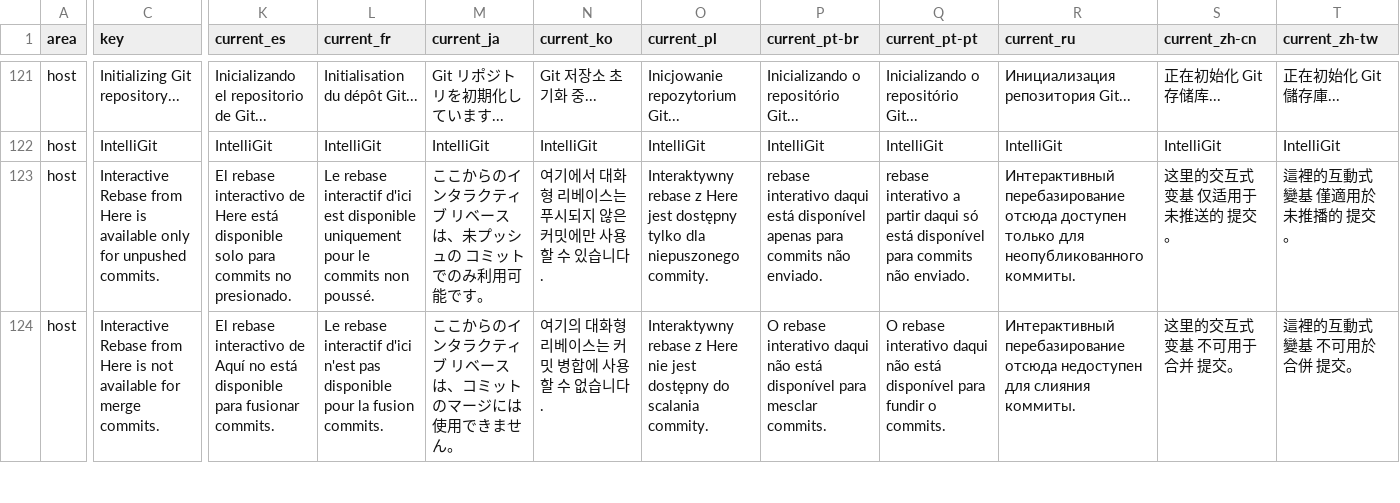
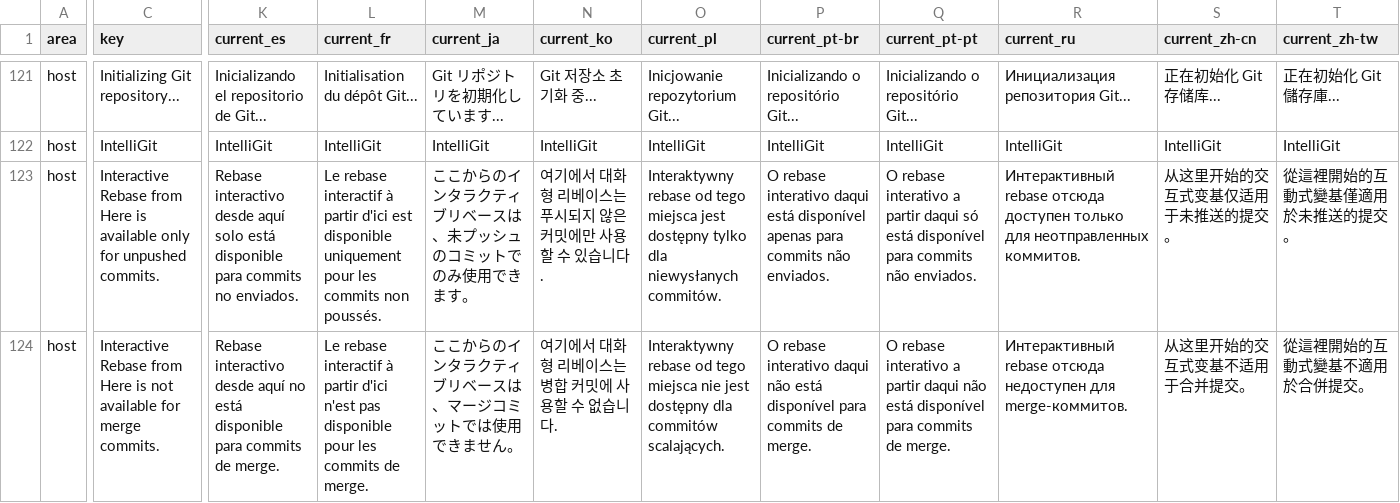
Before and after one commit to MaheshKok/IntelliGit, a CSV file: docs/localization_translation_review.csv, drawn as a sheet; only a part is shown, gaps mark what is left out; the diff covers the shown part only; the diff names each change by its address in the sheet, - before the commit and + after, or states it on an @@ line.

Commit message:
Tighten localization review guards

```diff
--- a/docs/localization_translation_review.csv
+++ b/docs/localization_translation_review.csv
-K123 (current_es): El rebase interactivo de Here está disponible solo para commits no presionado.
+K123 (current_es): Rebase interactivo desde aquí solo está disponible para commits no enviados.
-L123 (current_fr): …rebase interactif d'ici est disponible uniquement pour le commits non poussé.
+L123 (current_fr): …rebase interactif à partir d'ici est disponible uniquement pour les commits non poussés.
-M123 (current_ja): ここからのインタラクティブ リベース は、未プッシュの コミット でのみ利用可能です。
+M123 (current_ja): ここからのインタラクティブリベースは、未プッシュのコミットでのみ使用できます。
-O123 (current_pl): Interaktywny rebase z Here jest dostępny tylko dla niepuszonego commity.
+O123 (current_pl): Interaktywny rebase od tego miejsca jest dostępny tylko dla niewysłanych commitów.
-P123 (current_pt-br): rebase interativo daqui está disponível apenas para commits não enviado.
+P123 (current_pt-br): O rebase interativo daqui está disponível apenas para commits não enviados.
-Q123 (current_pt-pt): rebase interativo a partir daqui só está disponível para commits não enviado.
+Q123 (current_pt-pt): O rebase interativo a partir daqui só está disponível para commits não enviados.
-R123 (current_ru): Интерактивный перебазирование отсюда доступен только для неопубликованного коммиты.
+R123 (current_ru): Интерактивный rebase отсюда доступен только для неотправленных коммитов.
-S123 (current_zh-cn): 这里的交互式 变基 仅适用于未推送的 提交。
+S123 (current_zh-cn): 从这里开始的交互式变基仅适用于未推送的提交。
-T123 (current_zh-tw): 這裡的互動式 變基 僅適用於未推播的 提交。
+T123 (current_zh-tw): 從這裡開始的互動式變基僅適用於未推送的提交。
-K124 (current_es): El rebase interactivo de Aquí no está disponible para fusionar commits.
+K124 (current_es): Rebase interactivo desde aquí no está disponible para commits de merge.
-L124 (current_fr): …rebase interactif d'ici n'est pas disponible pour la fusion commits.
+L124 (current_fr): …rebase interactif à partir d'ici n'est pas disponible pour les commits de merge.
-M124 (current_ja): ここからのインタラクティブ リベース は、コミット のマージには使用できません。
+M124 (current_ja): ここからのインタラクティブリベースは、マージコミットでは使用できません。
-N124 (current_ko): 여기의 대화형 리베이스는 커밋 병합에 사용할 수 없습니다.
+N124 (current_ko): 여기에서 대화형 리베이스는 병합 커밋에 사용할 수 없습니다.
-O124 (current_pl): Interaktywny rebase z Here nie jest dostępny do scalania commity.
+O124 (current_pl): Interaktywny rebase od tego miejsca nie jest dostępny dla commitów scalających.
-P124 (current_pt-br): …disponível para mesclar commits.
+P124 (current_pt-br): …disponível para commits de merge.
-Q124 (current_pt-pt): …rebase interativo daqui não está disponível para fundir o commits.
+Q124 (current_pt-pt): …rebase interativo a partir daqui não está disponível para commits de merge.
-R124 (current_ru): Интерактивный перебазирование отсюда недоступен для слияния коммиты.
+R124 (current_ru): Интерактивный rebase отсюда недоступен для merge-коммитов.
-S124 (current_zh-cn): 这里的交互式 变基 不可用于合并 提交。
+S124 (current_zh-cn): 从这里开始的交互式变基不适用于合并提交。
-T124 (current_zh-tw): 這裡的互動式 變基 不可用於合併 提交。
+T124 (current_zh-tw): 從這裡開始的互動式變基不適用於合併提交。
```
Also changed, not shown: 17 edited cells elsewhere in this file, 12 other files.
